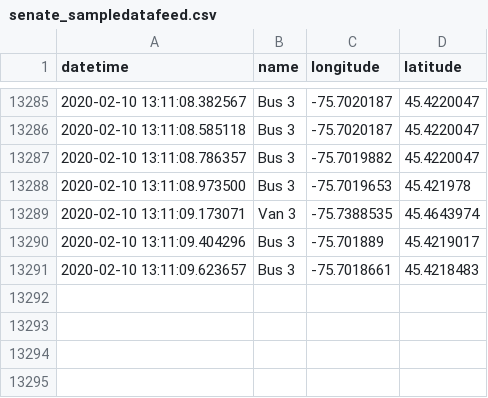
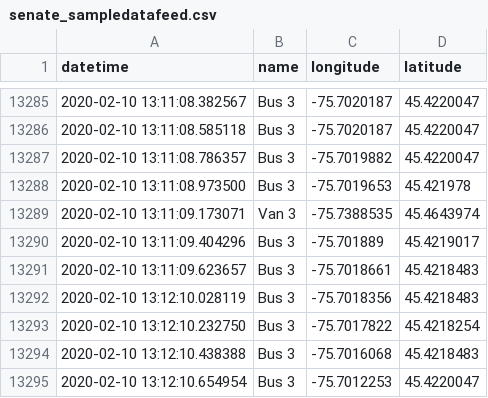
Before and after one commit to lt47/AAG, a CSV file: senate_sampledatafeed.csv, drawn as a sheet; only a part is shown, gaps mark what is left out; the diff names each change by its address in the sheet, - before the commit and + after, or states it on an @@ line.

Commit message:
auto push

```diff
--- a/senate_sampledatafeed.csv
+++ b/senate_sampledatafeed.csv
+row 13292: 2020-02-10 13:12:10.028119 | Bus 3 | -75.7018356 | 45.4218483
+row 13293: 2020-02-10 13:12:10.232750 | Bus 3 | -75.7017822 | 45.4218254
+row 13294: 2020-02-10 13:12:10.438388 | Bus 3 | -75.7016068 | 45.4218483
+row 13295: 2020-02-10 13:12:10.654954 | Bus 3 | -75.7012253 | 45.4220047
```
